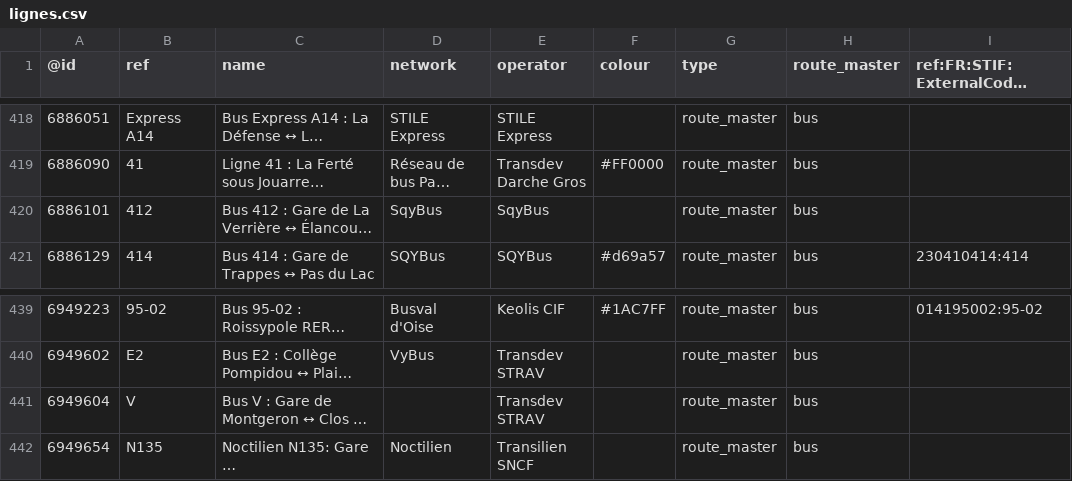
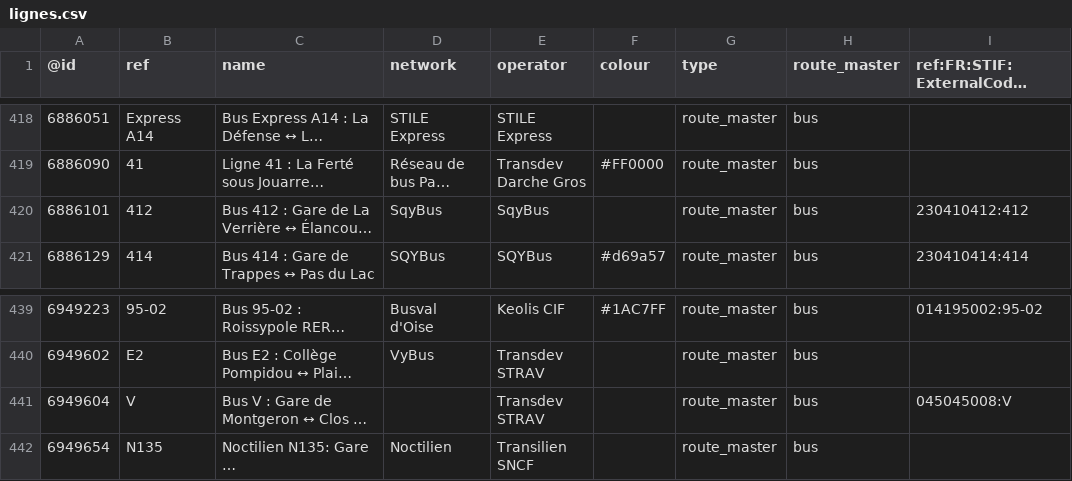
Before and after one commit to nlehuby/OSM_snippets, a CSV file: STIF-to-OSM/data/lignes.csv, drawn as a sheet; only a part is shown, gaps mark what is left out; long unchanged cells end in …; the diff covers the shown part only; the diff names each change by its address in the sheet, - before the commit and + after, or states it on an @@ line.

Commit message:
ref STIF - màj du 7 février

```diff
--- a/STIF-to-OSM/data/lignes.csv
+++ b/STIF-to-OSM/data/lignes.csv
-I420 (ref:FR:STIF:ExternalCode_Line): (empty)
+I420 (ref:FR:STIF:ExternalCode_Line): 230410412:412
-I441 (ref:FR:STIF:ExternalCode_Line): (empty)
+I441 (ref:FR:STIF:ExternalCode_Line): 045045008:V
```
Also changed, not shown: 22 added rows and 1 edited cell elsewhere in this file, 1 other file.
